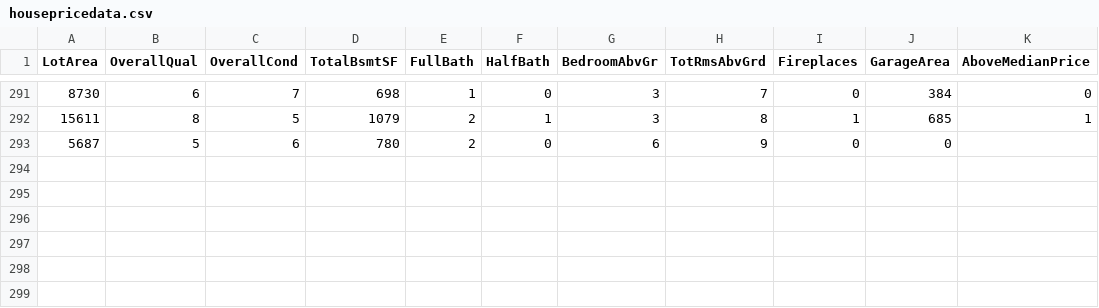
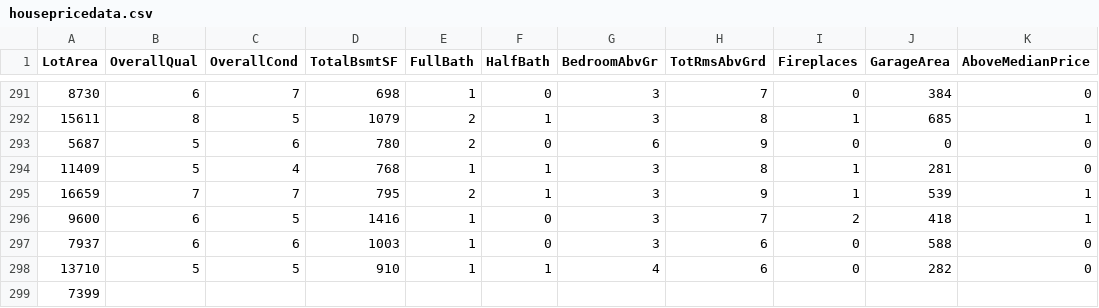
Before and after one commit to reapersy/advanced-neural-net-library, a CSV file: Examples/HousepricesPython/dataset/housepricedata.csv, drawn as a sheet; only a part is shown, gaps mark what is left out.

```diff
--- a/Examples/HousepricesPython/dataset/housepricedata.csv
+++ b/Examples/HousepricesPython/dataset/housepricedata.csv
@@ -292,2 +292,8 @@ LotArea,OverallQual,OverallCond,TotalBsmtSF,FullBath,HalfBath,BedroomAbvGr,TotRm
 15611,8,5,1079,2,1,3,8,1,685,1
-5687,5,6,780,2,0,6,9,0,0,
+5687,5,6,780,2,0,6,9,0,0,0
+11409,5,4,768,1,1,3,8,1,281,0
+16659,7,7,795,2,1,3,9,1,539,1
+9600,6,5,1416,1,0,3,7,2,418,1
+7937,6,6,1003,1,0,3,6,0,588,0
+13710,5,5,910,1,1,4,6,0,282,0
+7399
```
